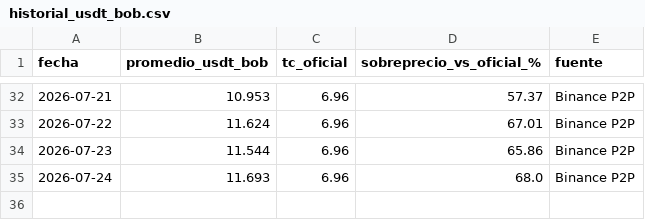
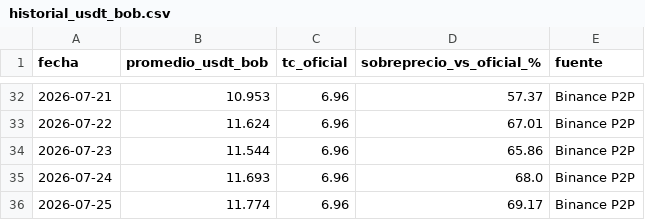
Before and after one commit to davidelcaminode-collab/Tabla-Comparativa-USD-Vs-USDT-y-BOB, a CSV file: historial_usdt_bob.csv, drawn as a sheet; only a part is shown, gaps mark what is left out.

```diff
--- a/historial_usdt_bob.csv
+++ b/historial_usdt_bob.csv
@@ -35 +35,2 @@ fecha,promedio_usdt_bob,tc_oficial,sobreprecio_vs_oficial_%,fuente
 2026-07-24,11.693,6.96,68.0,Binance P2P
+2026-07-25,11.774,6.96,69.17,Binance P2P
```
Also changed, not shown: 1 other file.
